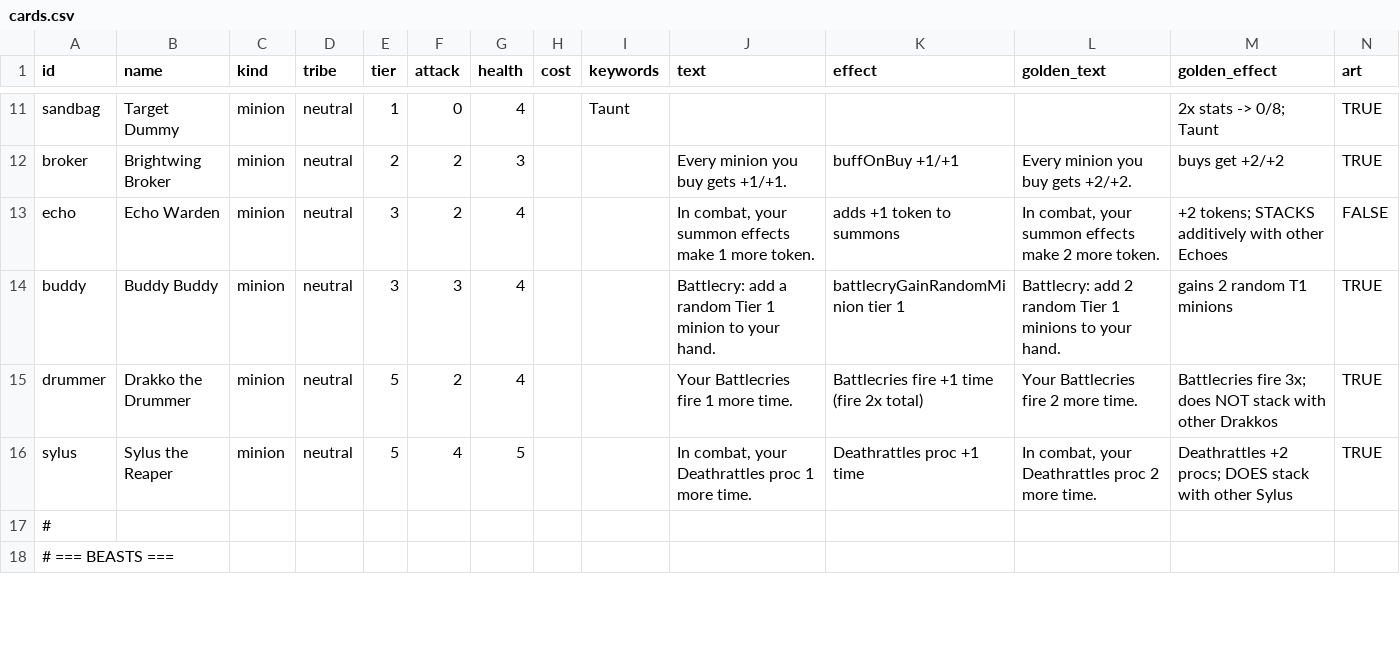
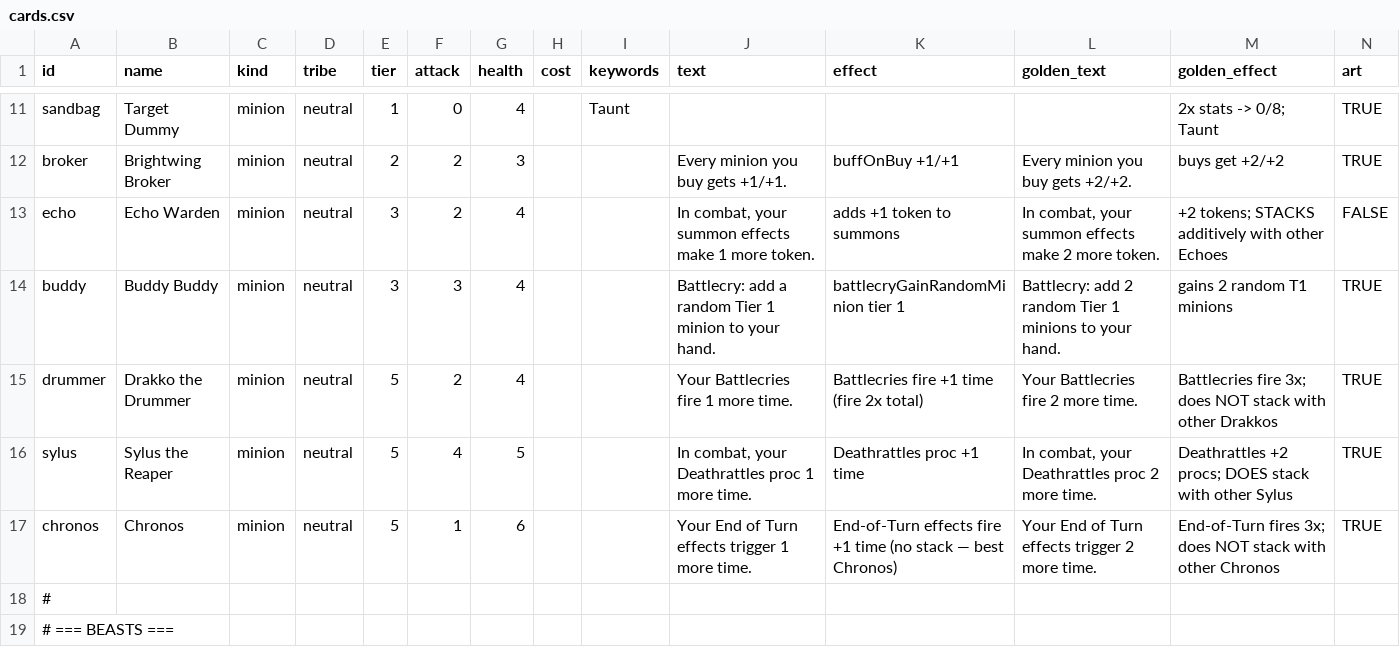
Before and after one commit to kcodea/ascent, a CSV file: docs/cards.csv, drawn as a sheet; only a part is shown, gaps mark what is left out; the diff names each change by its address in the sheet, - before the commit and + after, or states it on an @@ line.

```diff
--- a/docs/cards.csv
+++ b/docs/cards.csv
+row 17: chronos | Chronos | minion | neutral | 5 | 1 | 6 |  |  | Your End of Turn effects trigger 1 more time. | End-of-Turn effects fire +1 time (no stack — best Chronos) | Your End of Turn effects trigger 2 more time. | End-of-Turn fires 3x; does NOT stack with other Chronos | TRUE
```
Also changed, not shown: 9 other files.
